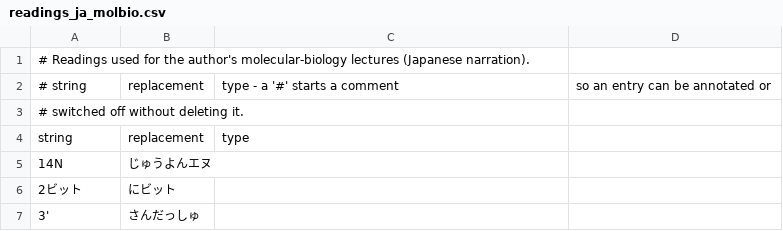
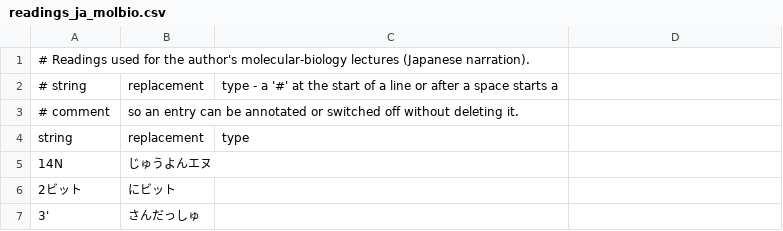
Before and after one commit to profhw2/pptx_narrator, a CSV file: examples/readings_ja_molbio.csv, drawn as a sheet; only a part is shown.

```diff
--- a/examples/readings_ja_molbio.csv
+++ b/examples/readings_ja_molbio.csv
@@ -1,4 +1,4 @@
 # Readings used for the author's molecular-biology lectures (Japanese narration).
-# string,replacement,type - a '#' starts a comment, so an entry can be annotated or
-# switched off without deleting it.
+# string,replacement,type - a '#' at the start of a line or after a space starts a
+# comment, so an entry can be annotated or switched off without deleting it.
 string,replacement,type
```
Also changed, not shown: 4 other files.
